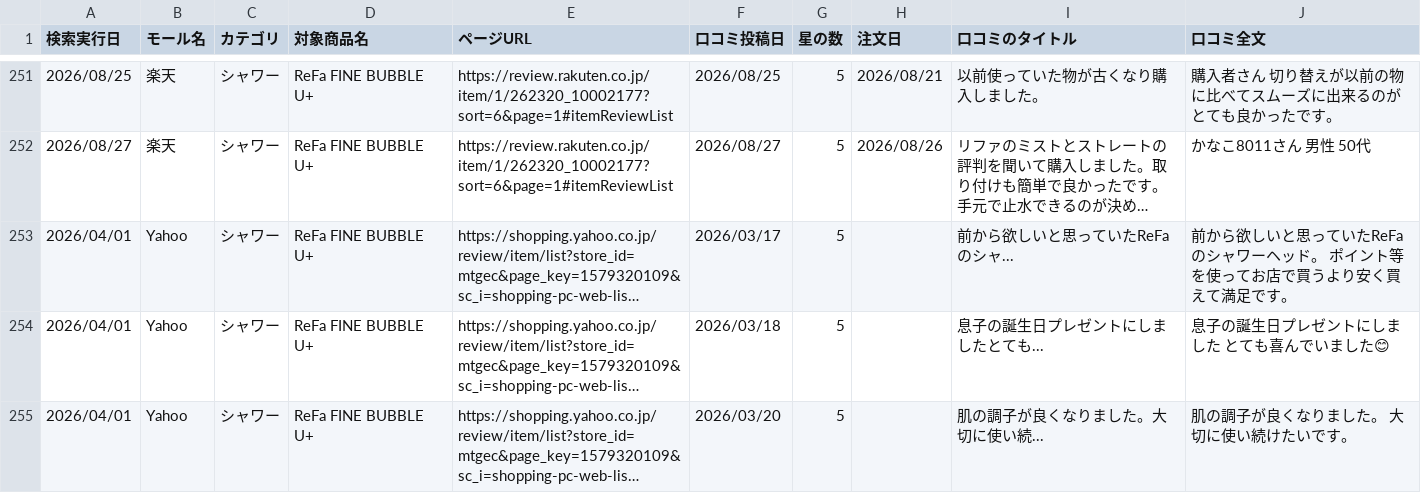
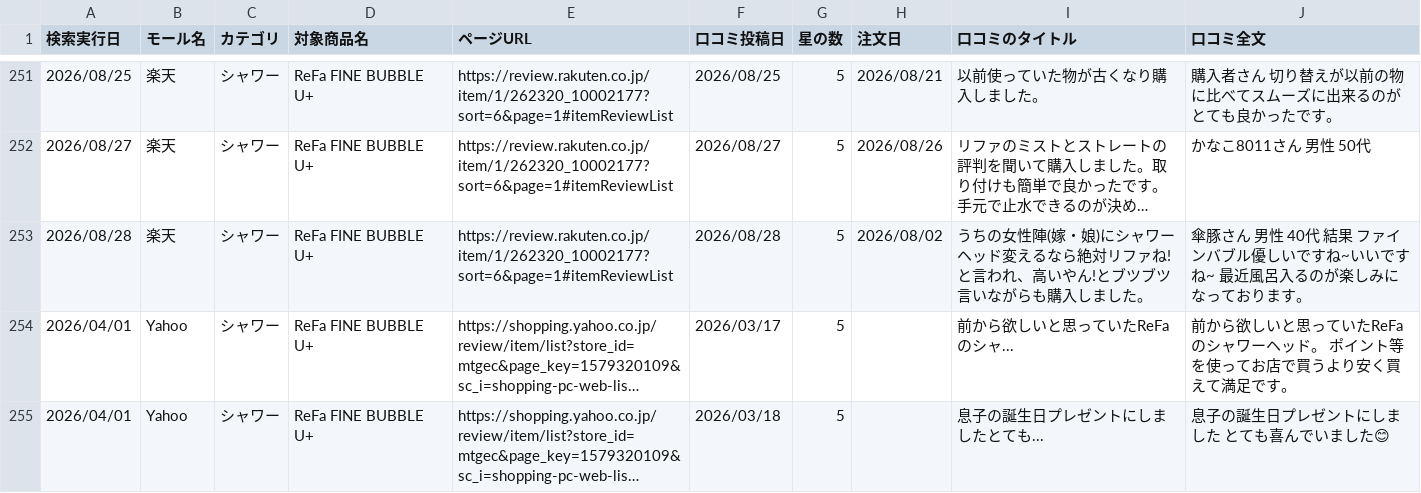
Before and after one commit to Beautech-1G/Review_scraper, a CSV file: review_csv/2026_シャワー_Review.csv, drawn as a sheet; only a part is shown, gaps mark what is left out; the shorter side is filled out with more unchanged rows; long unchanged cells end in …; the diff names each change by its address in the sheet, - before the commit and + after, or states it on an @@ line.

```diff
--- a/review_csv/2026_シャワー_Review.csv
+++ b/review_csv/2026_シャワー_Review.csv
+row 253: 2026/08/28 | 楽天 | シャワー | ReFa FINE BUBBLE U+ | https://review.rakuten.co.jp/item/1/262320_10002177?sort=6&page=1#itemReviewList | 2026/08/28 | 5 | 2026/08/02 | うちの女性陣(嫁・娘)にシャワーヘッド変えるなら絶対リファね!と言われ、高いやん!とブツブツ言いながらも購入しました。 | 傘豚さん 男性 40代 結果 ファインバブル優しいですね~いいですね~ 最近風呂入るのが楽しみになっております。
```
